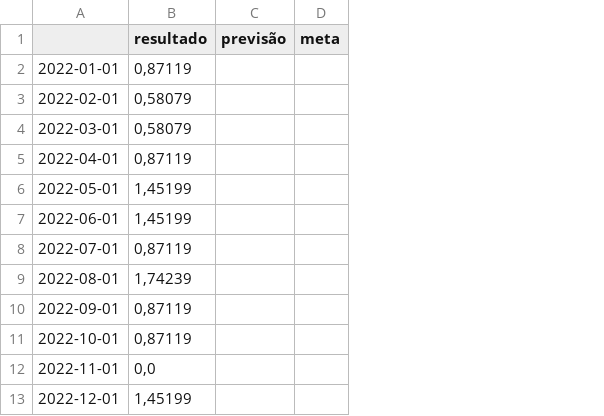
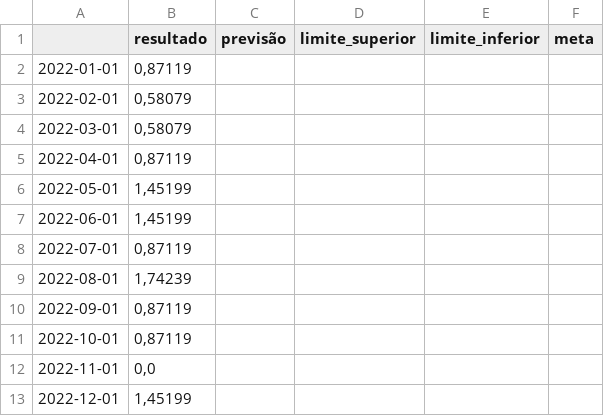
Before and after one commit to ValfridoNovais/Valida--o-e-tendencia-de-Dados, a CSV file: resultados_previsoes.csv, drawn as a sheet; only a part is shown; the diff names each change by its address in the sheet, - before the commit and + after, or states it on an @@ line.

```diff
--- a/resultados_previsoes.csv
+++ b/resultados_previsoes.csv
+column D (limite_superior), empty
+column E (limite_inferior), empty
```
Also changed, not shown: 2 other files.
